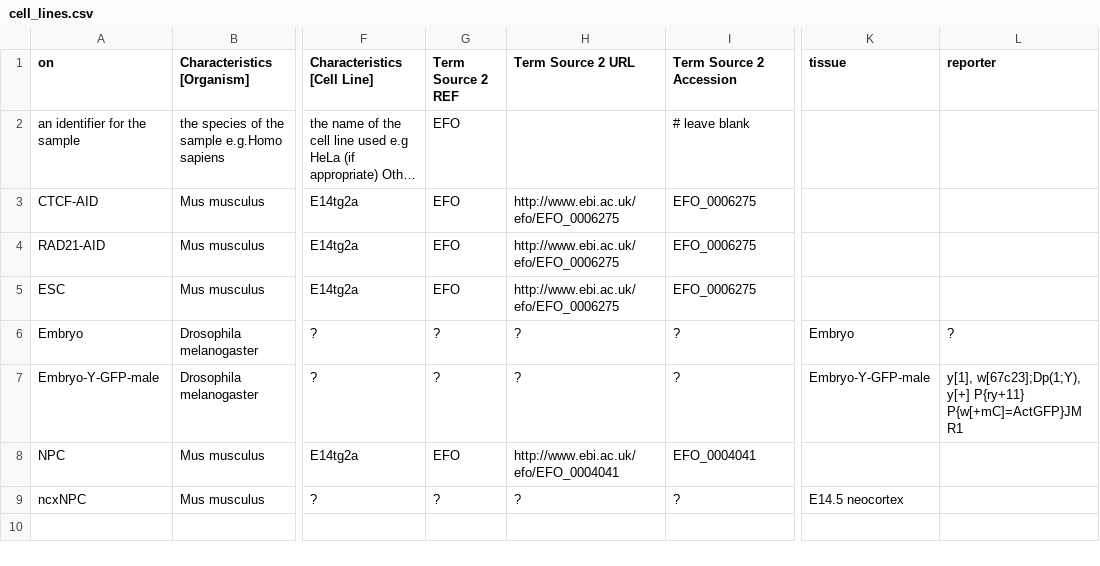
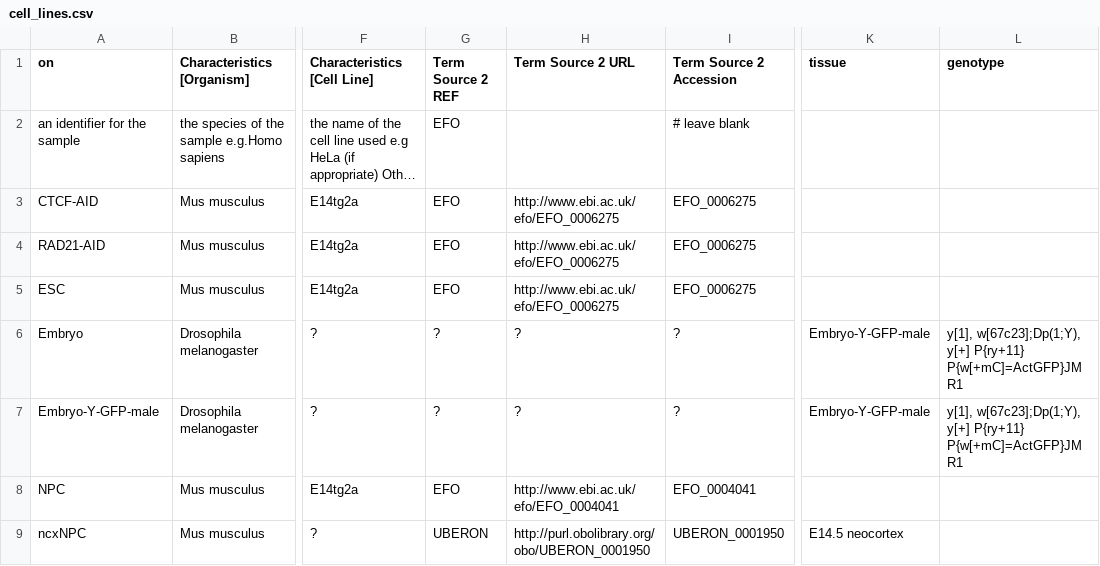
Before and after one commit to Georgesalzoghby/Image-Data-Annotation, a CSV file: scripts/meta_data/cell_lines.csv, drawn as a sheet; only a part is shown, gaps mark what is left out; long unchanged cells end in …; the diff names each change by its address in the sheet, - before the commit and + after, or states it on an @@ line.

Commit message:
cell_lines.csv updated with fred

```diff
--- a/scripts/meta_data/cell_lines.csv
+++ b/scripts/meta_data/cell_lines.csv
-L1: reporter
+L1: genotype
-K6 (tissue): Embryo
+K6 (tissue): Embryo-Y-GFP-male
-L6 (genotype): ?
+L6 (genotype): y[1], w[67c23];Dp(1;Y), y[+] P{ry+11} P{w[+mC]=ActGFP}JMR1
-G9 (Term Source 2 REF): ?
+G9 (Term Source 2 REF): UBERON
-H9 (Term Source 2 URL): ?
+H9 (Term Source 2 URL): http://purl.obolibrary.org/obo/UBERON_0001950
-I9 (Term Source 2 Accession): ?
+I9 (Term Source 2 Accession): UBERON_0001950
```
